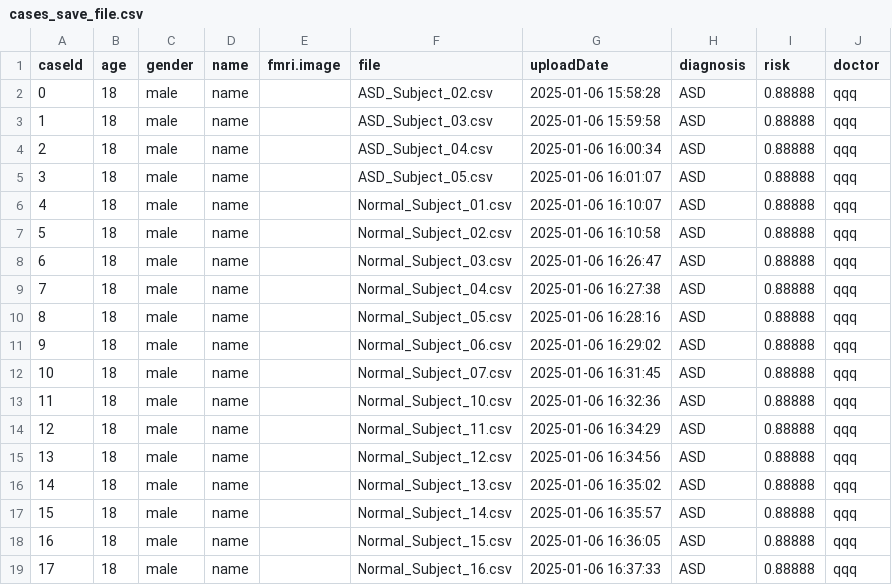
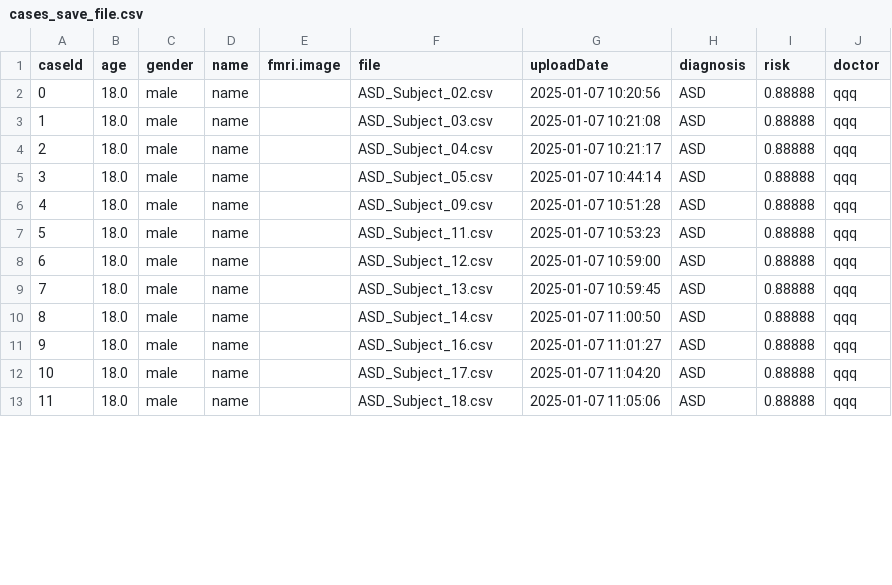
Before and after one commit to kaigegao/asd-website, a CSV file: cases_save_file.csv, drawn as a sheet; only a part is shown; removed rows and columns are numbered as before the commit, all else as after; the diff covers the shown part only; the diff names each change by its address in the sheet, - before the commit and + after, or states it on an @@ line.

```diff
--- a/cases_save_file.csv
+++ b/cases_save_file.csv
-B2:B5 (age): 18
+B2:B5 (age): 18.0
-G2 (uploadDate): 2025-01-06 15:58:28
+G2 (uploadDate): 2025-01-07 10:20:56
-G3 (uploadDate): 2025-01-06 15:59:58
+G3 (uploadDate): 2025-01-07 10:21:08
-G4 (uploadDate): 2025-01-06 16:00:34
+G4 (uploadDate): 2025-01-07 10:21:17
-G5 (uploadDate): 2025-01-06 16:01:07
+G5 (uploadDate): 2025-01-07 10:44:14
-row 6: 4 | 18 | male | name |  | Normal_Subject_01.csv | 2025-01-06 16:10:07 | ASD | 0.88888 | qqq
@@ column A (caseId) renumbered from row 6 down @@
-B6 (age): 18
+B6 (age): 18.0
-F6 (file): Normal_Subject_02.csv
+F6 (file): ASD_Subject_09.csv
-G6 (uploadDate): 2025-01-06 16:10:58
+G6 (uploadDate): 2025-01-07 10:51:28
-row 8: 6 | 18 | male | name |  | Normal_Subject_03.csv | 2025-01-06 16:26:47 | ASD | 0.88888 | qqq
-B7 (age): 18
+B7 (age): 18.0
-F7 (file): Normal_Subject_04.csv
+F7 (file): ASD_Subject_11.csv
-G7 (uploadDate): 2025-01-06 16:27:38
+G7 (uploadDate): 2025-01-07 10:53:23
-row 10: 8 | 18 | male | name |  | Normal_Subject_05.csv | 2025-01-06 16:28:16 | ASD | 0.88888 | qqq
-B8 (age): 18
+B8 (age): 18.0
-F8 (file): Normal_Subject_06.csv
+F8 (file): ASD_Subject_12.csv
-G8 (uploadDate): 2025-01-06 16:29:02
+G8 (uploadDate): 2025-01-07 10:59:00
-row 12: 10 | 18 | male | name |  | Normal_Subject_07.csv | 2025-01-06 16:31:45 | ASD | 0.88888 | qqq
-row 13: 11 | 18 | male | name |  | Normal_Subject_10.csv | 2025-01-06 16:32:36 | ASD | 0.88888 | qqq
-B9:B13 (age): 18
+B9:B13 (age): 18.0
-F9 (file): Normal_Subject_11.csv
+F9 (file): ASD_Subject_13.csv
-G9 (uploadDate): 2025-01-06 16:34:29
+G9 (uploadDate): 2025-01-07 10:59:45
-F10 (file): Normal_Subject_12.csv
+F10 (file): ASD_Subject_14.csv
-G10 (uploadDate): 2025-01-06 16:34:56
+G10 (uploadDate): 2025-01-07 11:00:50
-F11 (file): Normal_Subject_13.csv
+F11 (file): ASD_Subject_16.csv
-G11 (uploadDate): 2025-01-06 16:35:02
+G11 (uploadDate): 2025-01-07 11:01:27
-F12 (file): Normal_Subject_14.csv
+F12 (file): ASD_Subject_17.csv
-G12 (uploadDate): 2025-01-06 16:35:57
+G12 (uploadDate): 2025-01-07 11:04:20
-F13 (file): Normal_Subject_15.csv
+F13 (file): ASD_Subject_18.csv
-G13 (uploadDate): 2025-01-06 16:36:05
+G13 (uploadDate): 2025-01-07 11:05:06
-row 19: 17 | 18 | male | name |  | Normal_Subject_16.csv | 2025-01-06 16:37:33 | ASD | 0.88888 | qqq
```
Also changed, not shown: 1 added row, 2 removed rows and 49 edited cells elsewhere in this file, 3 other files.
